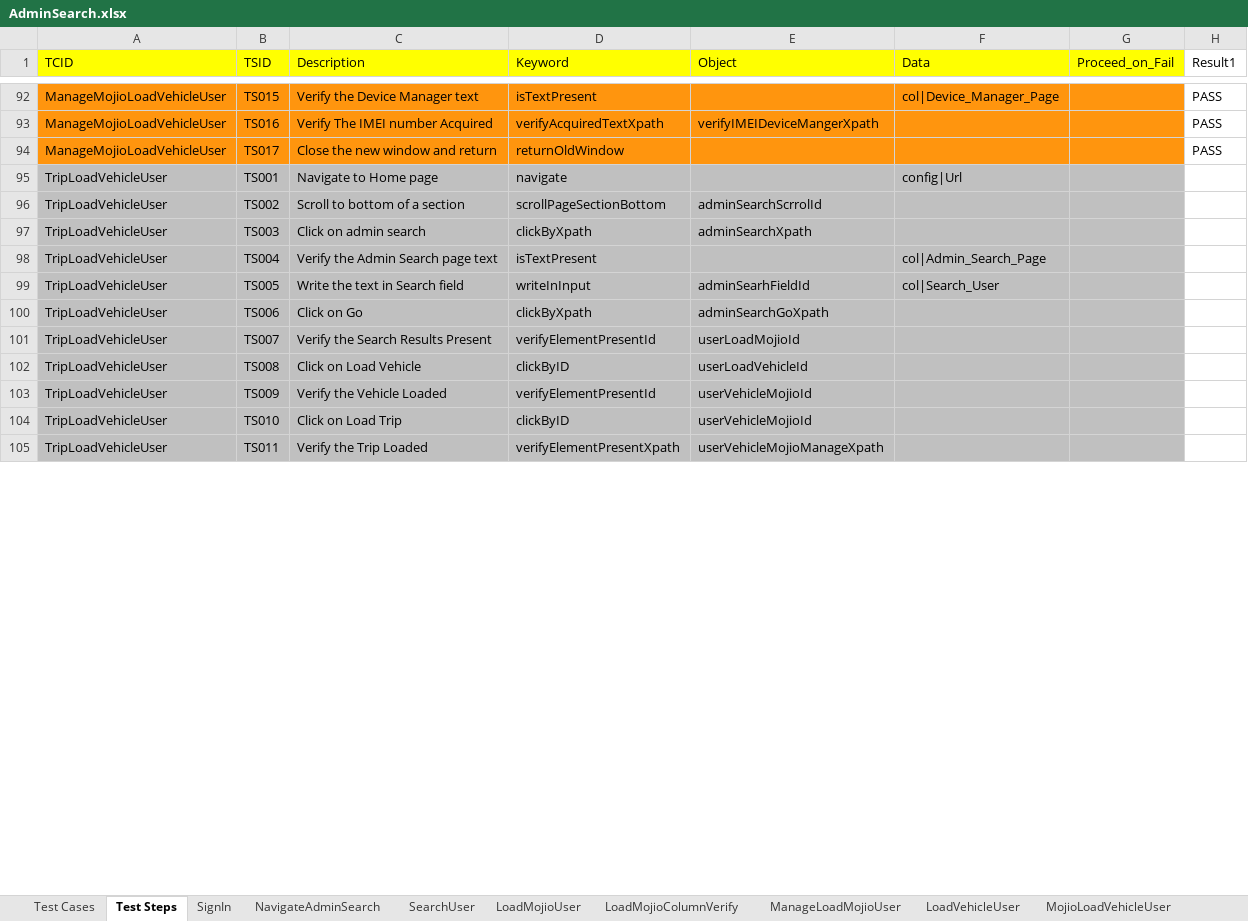
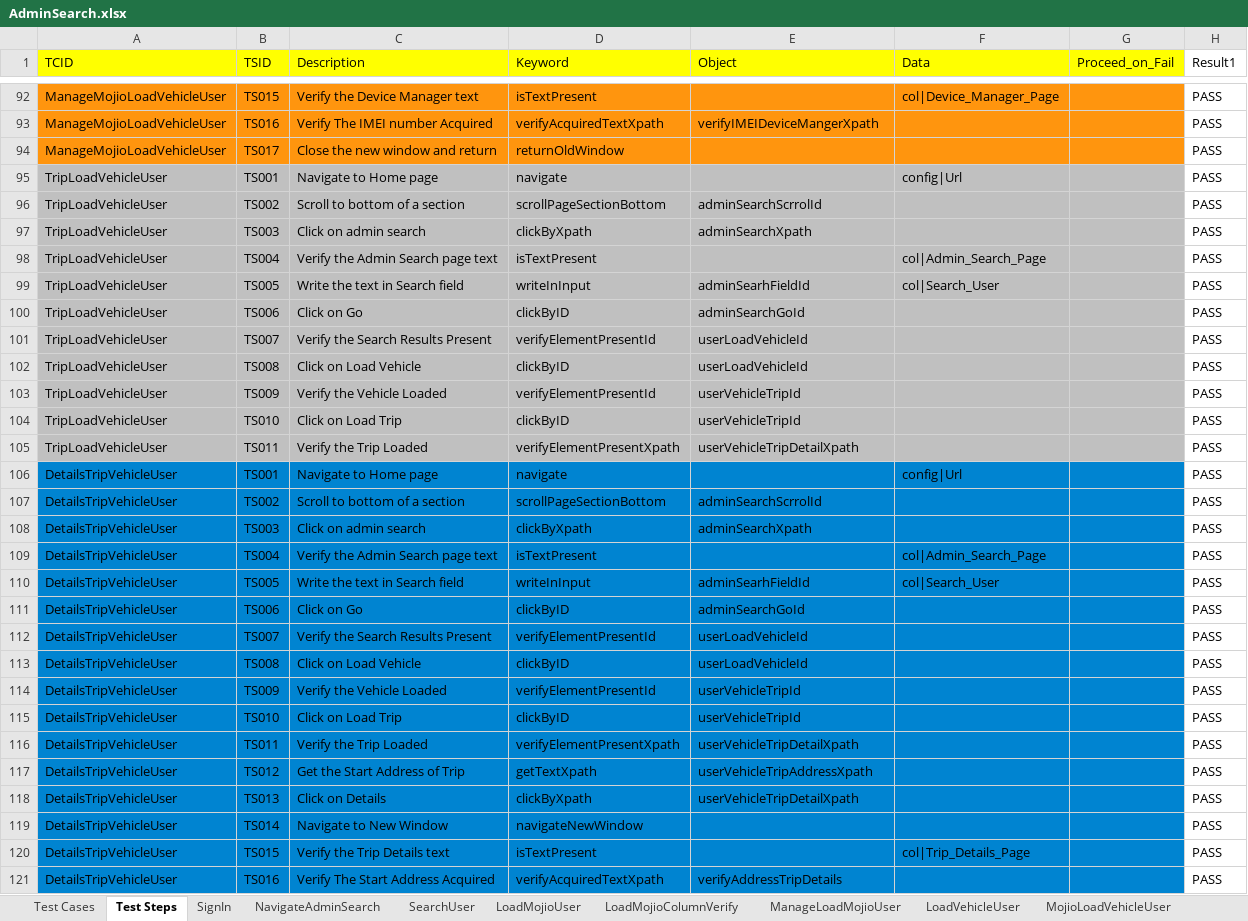
Before and after one commit to vanditj-optimus/MyMojioWebsite, an Excel workbook: MyMojioWebsite/src/com/mojio/xls/AdminSearch.xlsx, sheet Test Steps, drawn as a sheet; only a part is shown, gaps mark what is left out; values as stored, in another font and other column widths than the file's, no borders; the diff covers the shown part only; the diff names each change by its address in the sheet, - before the commit and + after, or states it on an @@ line.

```diff
--- a/MyMojioWebsite/src/com/mojio/xls/AdminSearch.xlsx (sheet Test Steps)
+++ b/MyMojioWebsite/src/com/mojio/xls/AdminSearch.xlsx (sheet Test Steps)
-H95:H105 (Result1): (empty)
+H95:H105 (Result1): PASS
-D100 (Keyword): clickByXpath
+D100 (Keyword): clickByID
-E100 (Object): adminSearchGoXpath
+E100 (Object): adminSearchGoId
-E101 (Object): userLoadMojioId
+E101 (Object): userLoadVehicleId
-E103:E104 (Object): userVehicleMojioId
+E103:E104 (Object): userVehicleTripId
-E105 (Object): userVehicleMojioManageXpath
+E105 (Object): userVehicleTripDetailXpath
+row 106: DetailsTripVehicleUser | TS001 | Navigate to Home page | navigate |  | config|Url |  | PASS
+row 107: DetailsTripVehicleUser | TS002 | Scroll to bottom of a section | scrollPageSectionBottom | adminSearchScrrolId |  |  | PASS
+row 108: DetailsTripVehicleUser | TS003 | Click on admin search | clickByXpath | adminSearchXpath |  |  | PASS
+row 109: DetailsTripVehicleUser | TS004 | Verify the Admin Search page text | isTextPresent |  | col|Admin_Search_Page |  | PASS
+row 110: DetailsTripVehicleUser | TS005 | Write the text in Search field | writeInInput | adminSearhFieldId | col|Search_User |  | PASS
+row 111: DetailsTripVehicleUser | TS006 | Click on Go | clickByID | adminSearchGoId |  |  | PASS
+row 112: DetailsTripVehicleUser | TS007 | Verify the Search Results Present | verifyElementPresentId | userLoadVehicleId |  |  | PASS
+row 113: DetailsTripVehicleUser | TS008 | Click on Load Vehicle | clickByID | userLoadVehicleId |  |  | PASS
+row 114: DetailsTripVehicleUser | TS009 | Verify the Vehicle Loaded | verifyElementPresentId | userVehicleTripId |  |  | PASS
+row 115: DetailsTripVehicleUser | TS010 | Click on Load Trip | clickByID | userVehicleTripId |  |  | PASS
+row 116: DetailsTripVehicleUser | TS011 | Verify the Trip Loaded | verifyElementPresentXpath | userVehicleTripDetailXpath |  |  | PASS
+row 117: DetailsTripVehicleUser | TS012 | Get the Start Address of Trip | getTextXpath | userVehicleTripAddressXpath |  |  | PASS
+row 118: DetailsTripVehicleUser | TS013 | Click on Details | clickByXpath | userVehicleTripDetailXpath |  |  | PASS
+row 119: DetailsTripVehicleUser | TS014 | Navigate to New Window | navigateNewWindow |  |  |  | PASS
+row 120: DetailsTripVehicleUser | TS015 | Verify the Trip Details text | isTextPresent |  | col|Trip_Details_Page |  | PASS
+row 121: DetailsTripVehicleUser | TS016 | Verify The Start Address Acquired | verifyAcquiredTextXpath | verifyAddressTripDetails |  |  | PASS
```
Also changed, not shown: 54 added rows, 17 edited cells and cell formats elsewhere in this sheet, sheet Test Cases, other sheet tabs, MyMojioWebsite/bin/com/mojio/xls/AdminSearch.xlsx, 3 other files.
